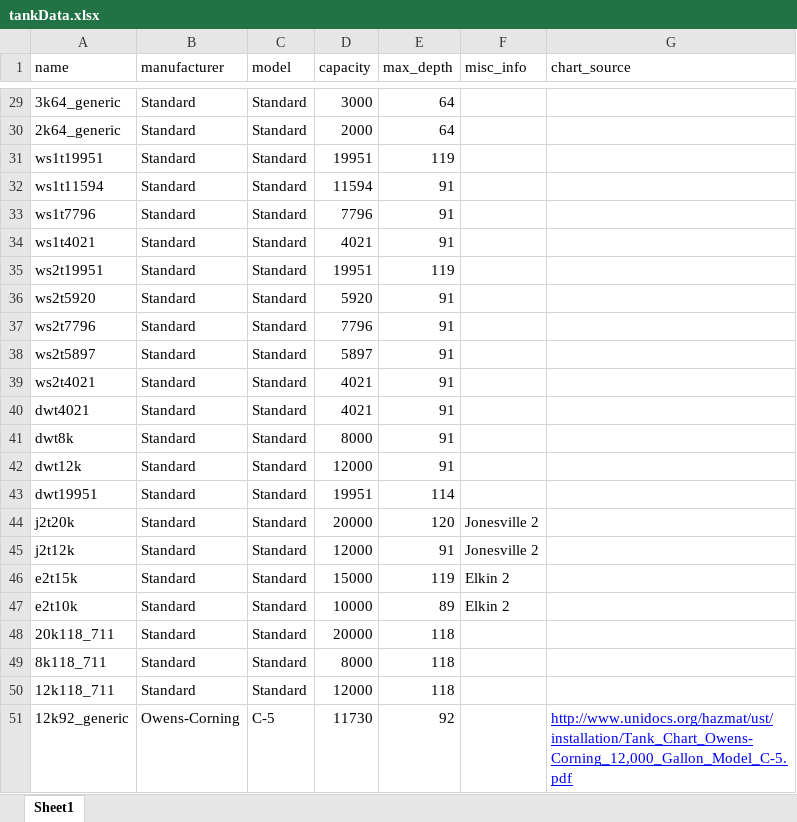
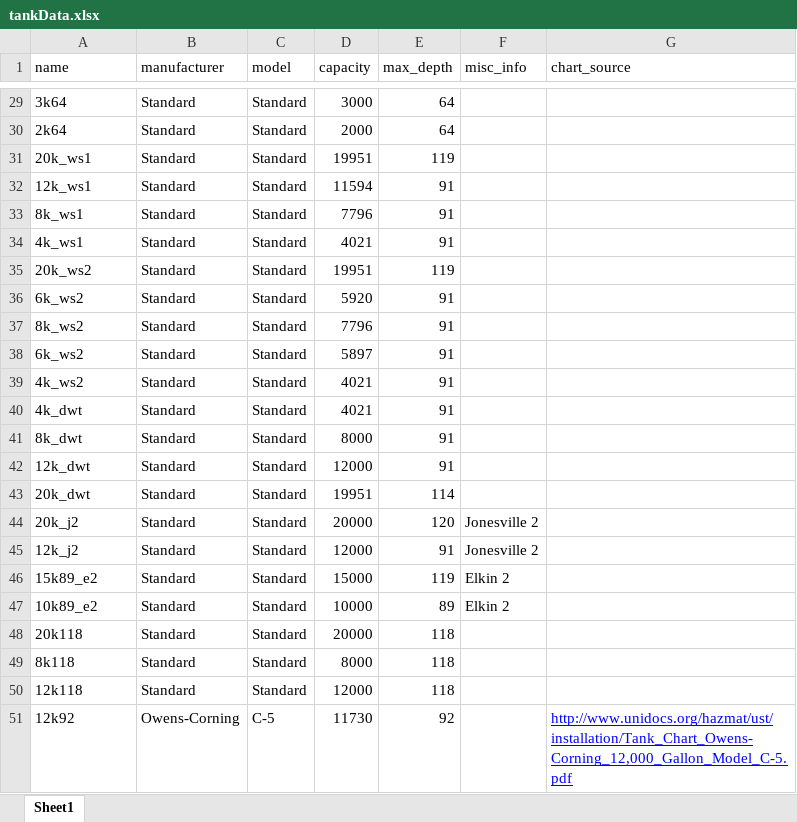
Before and after one commit to ShaggyBadger/tank-gauge, an Excel workbook: data/misc/tankData.xlsx, sheet Sheet1, drawn as a sheet; only a part is shown, gaps mark what is left out; values as stored, in another font and other column widths than the file's, no borders; charts and pictures not drawn; the diff covers the shown part only; the diff names each change by its address in the sheet, - before the commit and + after, or states it on an @@ line.

```diff
--- a/data/misc/tankData.xlsx (sheet Sheet1)
+++ b/data/misc/tankData.xlsx (sheet Sheet1)
-A29 (name): 3k64_generic
+A29 (name): 3k64
-A30 (name): 2k64_generic
+A30 (name): 2k64
-A31 (name): ws1t19951
+A31 (name): 20k_ws1
-A32 (name): ws1t11594
+A32 (name): 12k_ws1
-A33 (name): ws1t7796
+A33 (name): 8k_ws1
-A34 (name): ws1t4021
+A34 (name): 4k_ws1
-A35 (name): ws2t19951
+A35 (name): 20k_ws2
-A36 (name): ws2t5920
+A36 (name): 6k_ws2
-A37 (name): ws2t7796
+A37 (name): 8k_ws2
-A38 (name): ws2t5897
+A38 (name): 6k_ws2
-A39 (name): ws2t4021
+A39 (name): 4k_ws2
-A40 (name): dwt4021
+A40 (name): 4k_dwt
-A41 (name): dwt8k
+A41 (name): 8k_dwt
-A42 (name): dwt12k
+A42 (name): 12k_dwt
-A43 (name): dwt19951
+A43 (name): 20k_dwt
-A44 (name): j2t20k
+A44 (name): 20k_j2
-A45 (name): j2t12k
+A45 (name): 12k_j2
-A46 (name): e2t15k
+A46 (name): 15k89_e2
-A47 (name): e2t10k
+A47 (name): 10k89_e2
-A48 (name): 20k118_711
+A48 (name): 20k118
-A49 (name): 8k118_711
+A49 (name): 8k118
-A50 (name): 12k118_711
+A50 (name): 12k118
-A51 (name): 12k92_generic
+A51 (name): 12k92
```
Also changed, not shown: 27 edited cells elsewhere in this sheet, 2 other files.
